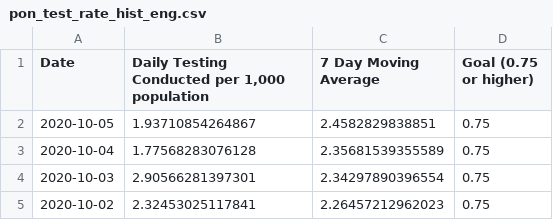
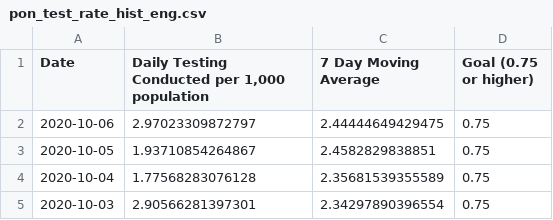
Before and after one commit to SCPHCovid19Data/scph_covid19, a CSV file: pon_test_rate_hist_eng.csv, drawn as a sheet; only a part is shown; the shorter side is filled out with more unchanged rows.

```diff
--- a/pon_test_rate_hist_eng.csv
+++ b/pon_test_rate_hist_eng.csv
@@ -1,2 +1,3 @@
 "Date","Daily Testing Conducted per 1,000 population","7 Day Moving Average","Goal (0.75 or higher)"
+"2020-10-06",2.97023309872797,2.44444649429475,0.75
 "2020-10-05",1.93710854264867,2.4582829838851,0.75
```
Also changed, not shown: pon_incidence_hist_eng.csv, pon_incidence_hist_esp.csv, 24 other files.
